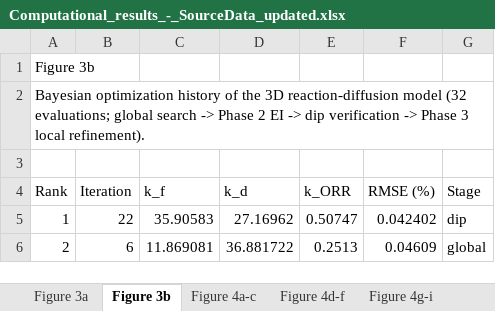
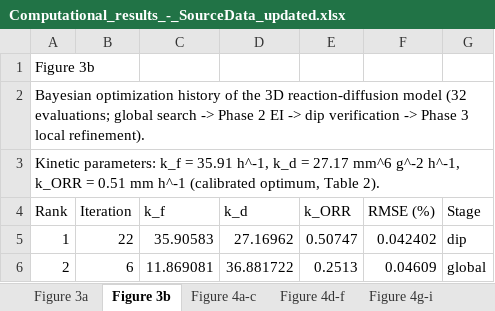
Before and after one commit to sanjukadupul-wq/Dissolve-3.0, an Excel workbook: Computational_results_-_SourceData_updated.xlsx, sheet Figure 3b, drawn as a sheet; only a part is shown; values as stored, in another font and other column widths than the file's, no borders; the diff names each change by its address in the sheet, - before the commit and + after, or states it on an @@ line.

```diff
--- a/Computational_results_-_SourceData_updated.xlsx (sheet Figure 3b)
+++ b/Computational_results_-_SourceData_updated.xlsx (sheet Figure 3b)
-A3 (Rank): (empty)
+A3 (Rank): Kinetic parameters: k_f = 35.91 h^-1, k_d = 27.17 mm^6 g^-2 h^-1, k_ORR = 0.51 mm h^-1 (calibrated optimum, Table 2).
```
Also changed, not shown: sheet Figure 8d, sheet Supplementary Figure 7, sheet Figure 6a,b, sheet Figure 5a,b.
